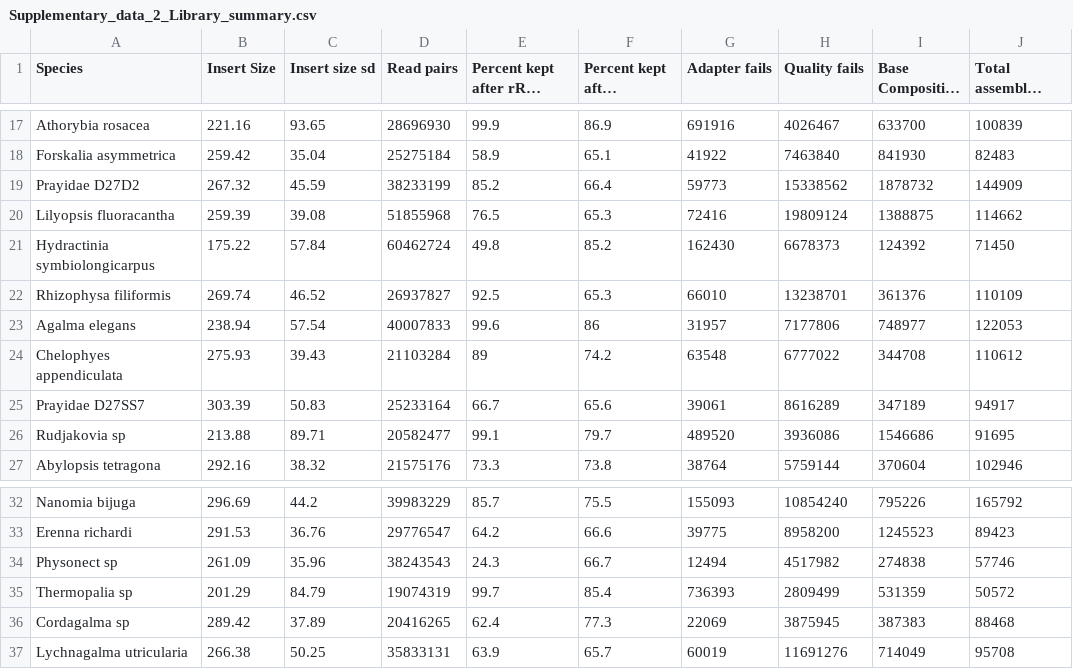
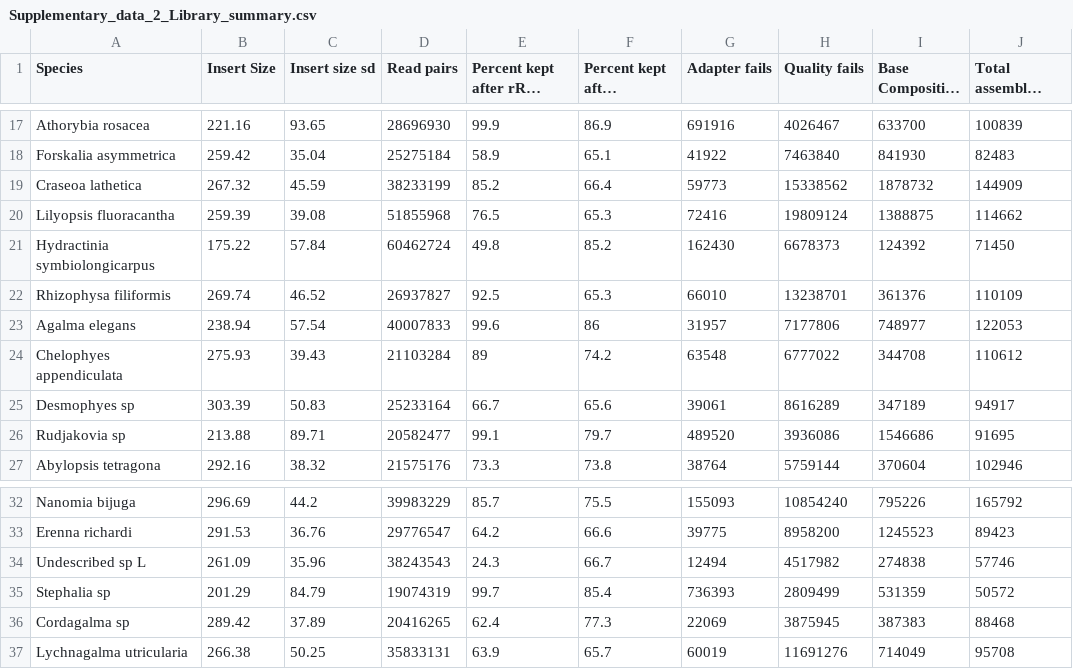
Before and after one commit to caseywdunn/siphonophore_phylogeny_2017, a CSV file: supplementary_info/Supplementary_data_2_Library_summary.csv, drawn as a sheet; only a part is shown, gaps mark what is left out; long unchanged cells end in …; the diff names each change by its address in the sheet, - before the commit and + after, or states it on an @@ line.

```diff
--- a/supplementary_info/Supplementary_data_2_Library_summary.csv
+++ b/supplementary_info/Supplementary_data_2_Library_summary.csv
-A19 (Species): Prayidae D27D2
+A19 (Species): Craseoa lathetica
-A25 (Species): Prayidae D27SS7
+A25 (Species): Desmophyes sp
-A34 (Species): Physonect sp
+A34 (Species): Undescribed sp L
-A35 (Species): Thermopalia sp
+A35 (Species): Stephalia sp
```
Also changed, not shown: 2 other files.
